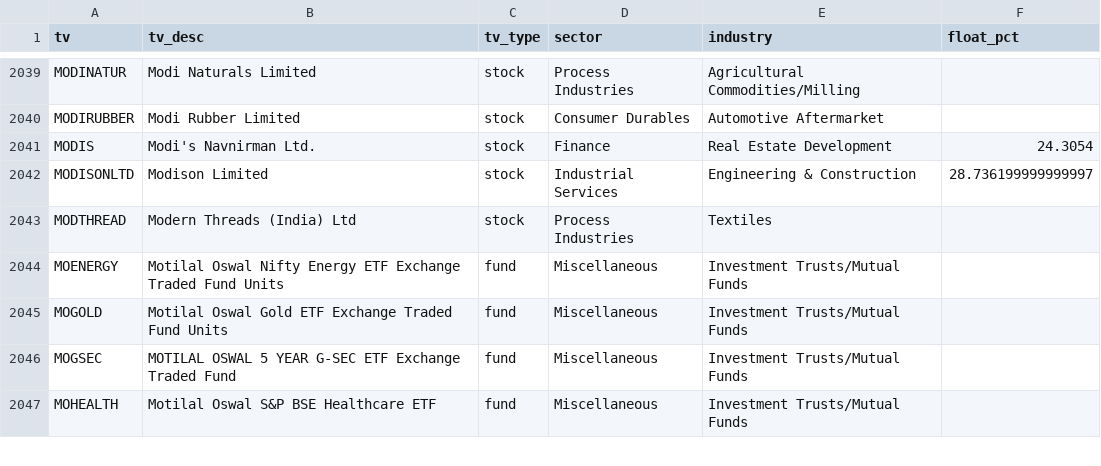
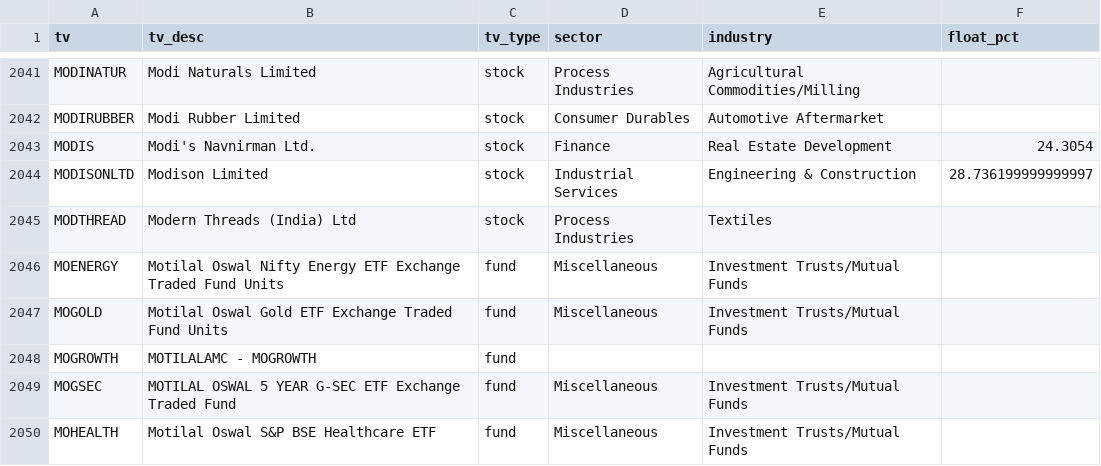
Before and after one commit to Karthb/Analytics, a CSV file: data/meta/tv_classification.csv, drawn as a sheet; only a part is shown, gaps mark what is left out; the diff covers the shown part only; the diff names each change by its address in the sheet, - before the commit and + after, or states it on an @@ line.

```diff
--- a/data/meta/tv_classification.csv
+++ b/data/meta/tv_classification.csv
+row 2048: MOGROWTH | MOTILALAMC - MOGROWTH | fund
```
Also changed, not shown: 9 added rows, 2 removed rows and 3 edited cells elsewhere in this file.
